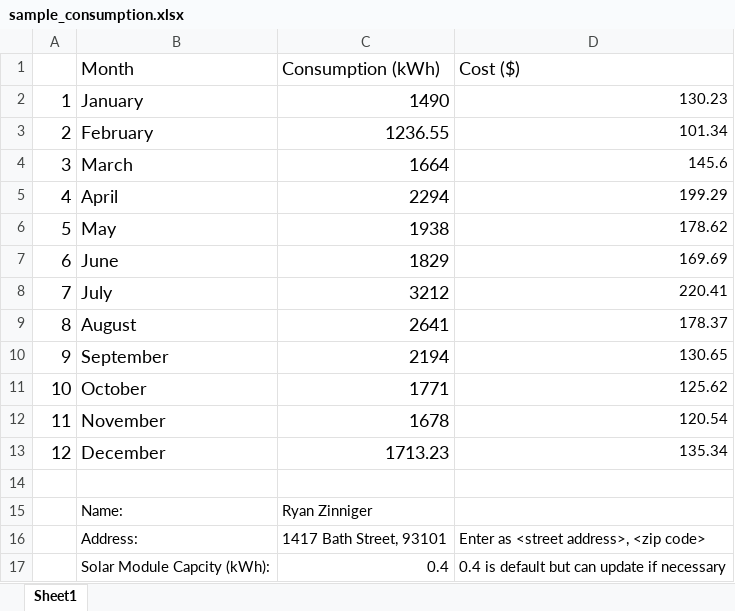
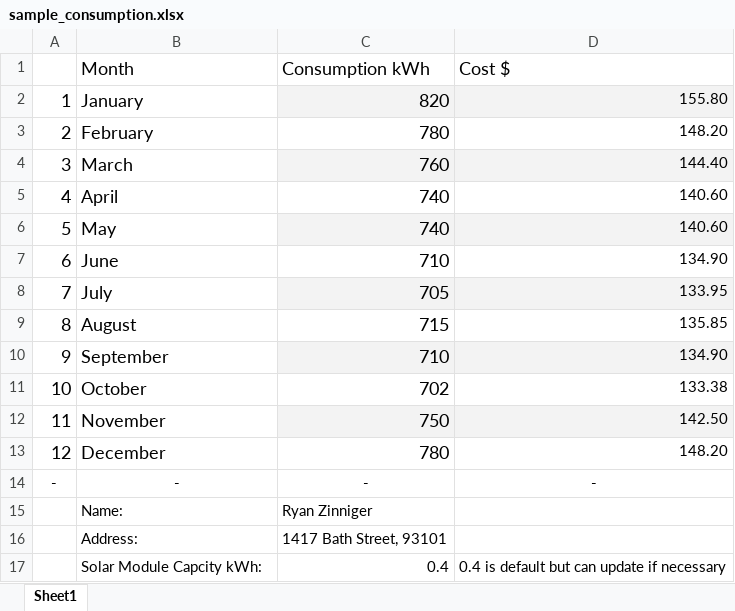
Before and after one commit to ryzinn18/SolarCalculator, an Excel workbook: src/samples/sample_consumption.xlsx, sheet Sheet1, drawn as a sheet; values as stored, in another font and other column widths than the file's, no borders; charts and pictures not drawn; the diff names each change by its address in the sheet, - before the commit and + after, or states it on an @@ line.

```diff
--- a/src/samples/sample_consumption.xlsx (sheet Sheet1)
+++ b/src/samples/sample_consumption.xlsx (sheet Sheet1)
-C1: Consumption (kWh)
+C1: Consumption kWh
-D1: Cost ($)
+D1: Cost $
-C2 (Consumption kWh): 1490
+C2 (Consumption kWh): 820
-C2:D2 fill: none
+C2:D2 fill: #F3F3F3
-D2 (Cost $): 130.23
+D2 (Cost $): 155.80
-C3 (Consumption kWh): 1236.55
+C3 (Consumption kWh): 780
-D3 (Cost $): 101.34
+D3 (Cost $): 148.20
-C4 (Consumption kWh): 1664
+C4 (Consumption kWh): 760
-C4:D4 fill: none
+C4:D4 fill: #F3F3F3
-D4 (Cost $): 145.6
+D4 (Cost $): 144.40
-C5 (Consumption kWh): 2294
+C5 (Consumption kWh): 740
-D5 (Cost $): 199.29
+D5 (Cost $): 140.60
-C6 (Consumption kWh): 1938
+C6 (Consumption kWh): 740
-C6:D6 fill: none
+C6:D6 fill: #F3F3F3
-D6 (Cost $): 178.62
+D6 (Cost $): 140.60
-C7 (Consumption kWh): 1829
+C7 (Consumption kWh): 710
-D7 (Cost $): 169.69
+D7 (Cost $): 134.90
-C8 (Consumption kWh): 3212
+C8 (Consumption kWh): 705
-C8:D8 fill: none
+C8:D8 fill: #F3F3F3
-D8 (Cost $): 220.41
+D8 (Cost $): 133.95
-C9 (Consumption kWh): 2641
+C9 (Consumption kWh): 715
-D9 (Cost $): 178.37
+D9 (Cost $): 135.85
-C10 (Consumption kWh): 2194
+C10 (Consumption kWh): 710
-C10:D10 fill: none
+C10:D10 fill: #F3F3F3
-D10 (Cost $): 130.65
+D10 (Cost $): 134.90
-C11 (Consumption kWh): 1771
+C11 (Consumption kWh): 702
-D11 (Cost $): 125.62
+D11 (Cost $): 133.38
-C12 (Consumption kWh): 1678
+C12 (Consumption kWh): 750
-C12:D12 fill: none
+C12:D12 fill: #F3F3F3
-D12 (Cost $): 120.54
+D12 (Cost $): 142.50
-C13 (Consumption kWh): 1713.23
+C13 (Consumption kWh): 780
-D13 (Cost $): 135.34
+D13 (Cost $): 148.20
-row 14: (empty)
+row 14: - | - | - | -
-D16 (Cost $): Enter as <street address>, <zip code>
+D16 (Cost $): (empty)
-B17 (Month): Solar Module Capcity (kWh):
+B17 (Month): Solar Module Capcity kWh:
```
Also changed, not shown: 21 other files.
